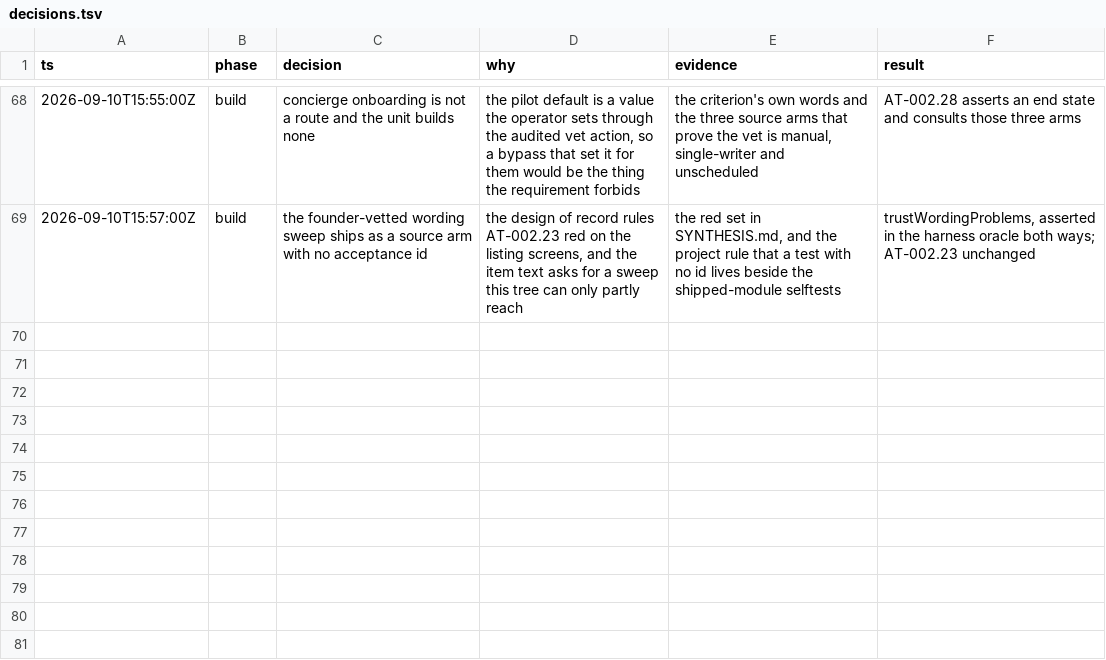
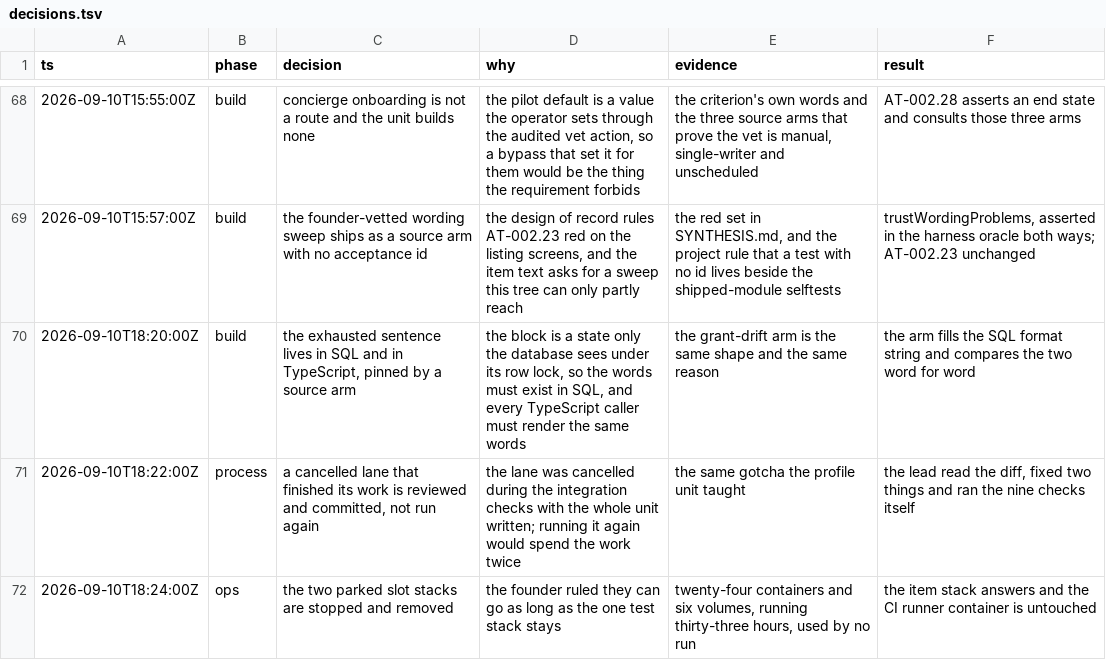
Before and after one commit to nirdrang/ai4good, a TSV file: loop/items/AI4DEV-102/decisions.tsv, drawn as a sheet; only a part is shown, gaps mark what is left out; the diff names each change by its address in the sheet, - before the commit and + after, or states it on an @@ line.

```diff
--- a/loop/items/AI4DEV-102/decisions.tsv
+++ b/loop/items/AI4DEV-102/decisions.tsv
+row 70: 2026-09-10T18:20:00Z | build | the exhausted sentence lives in SQL and in TypeScript, pinned by a source arm | the block is a state only the database sees under its row lock, so the words must exist in SQL, and every TypeScript caller must render the same words | the grant-drift arm is the same shape and the same reason | the arm fills the SQL format string and compares the two word for word
+row 71: 2026-09-10T18:22:00Z | process | a cancelled lane that finished its work is reviewed and committed, not run again | the lane was cancelled during the integration checks with the whole unit written; running it again would spend the work twice | the same gotcha the profile unit taught | the lead read the diff, fixed two things and ran the nine checks itself
+row 72: 2026-09-10T18:24:00Z | ops | the two parked slot stacks are stopped and removed | the founder ruled they can go as long as the one test stack stays | twenty-four containers and six volumes, running thirty-three hours, used by no run | the item stack answers and the CI runner container is untouched
```
Also changed, not shown: 11 other files.
